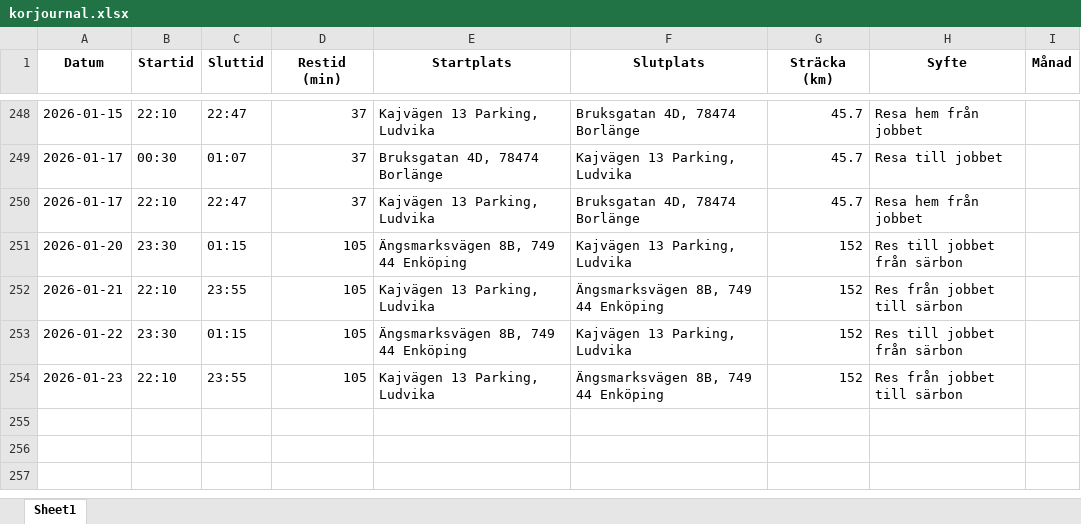
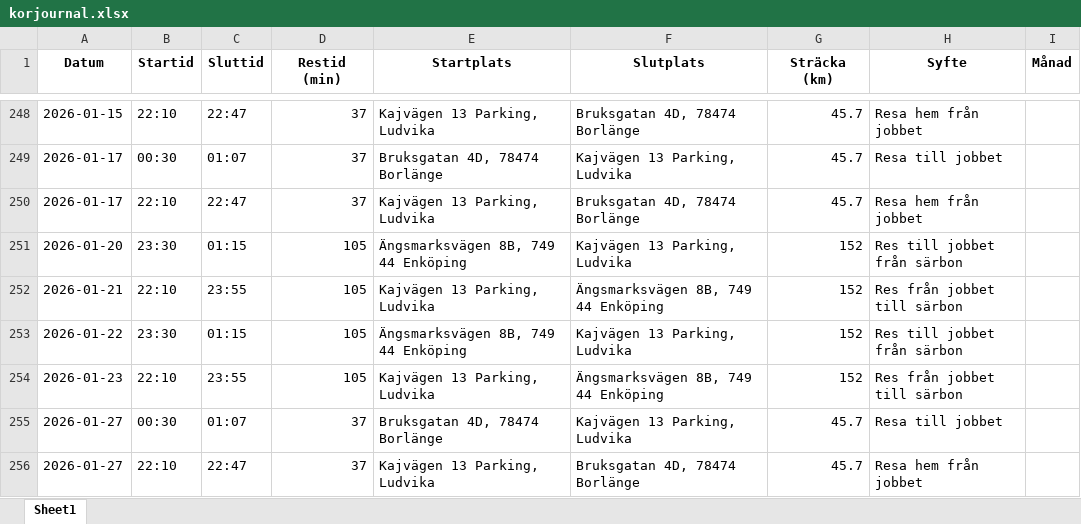
Before and after one commit to Hennerfors/Drivingrecord, an Excel workbook: korjournal.xlsx, sheet Sheet1, drawn as a sheet; only a part is shown, gaps mark what is left out; values as stored, in another font and other column widths than the file's, no borders; the diff names each change by its address in the sheet, - before the commit and + after, or states it on an @@ line.

Commit message:
Uppdaterad 2026-01-27 01:28:57.749801

```diff
--- a/korjournal.xlsx (sheet Sheet1)
+++ b/korjournal.xlsx (sheet Sheet1)
+row 255: 2026-01-27 | 00:30 | 01:07 | 37 | Bruksgatan 4D, 78474 Borlänge | Kajvägen 13 Parking, Ludvika | 45.7 | Resa till jobbet
+row 256: 2026-01-27 | 22:10 | 22:47 | 37 | Kajvägen 13 Parking, Ludvika | Bruksgatan 4D, 78474 Borlänge | 45.7 | Resa hem från jobbet
```
